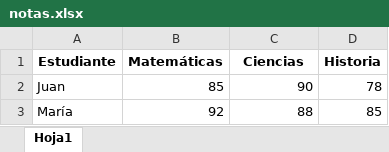
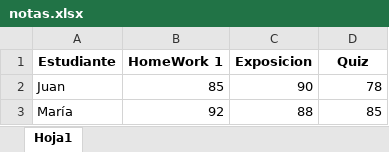
Before and after one commit to ManuelPimienta/app_notas, an Excel workbook: notas.xlsx, sheet Hoja1, drawn as a sheet; values as stored, in another font and other column widths than the file's, no borders; the diff names each change by its address in the sheet, - before the commit and + after, or states it on an @@ line.

Commit message:
Actualizadas las notas

```diff
--- a/notas.xlsx (sheet Hoja1)
+++ b/notas.xlsx (sheet Hoja1)
-B1: Matemáticas
+B1: HomeWork 1
-C1: Ciencias
+C1: Exposicion
-D1: Historia
+D1: Quiz
```
